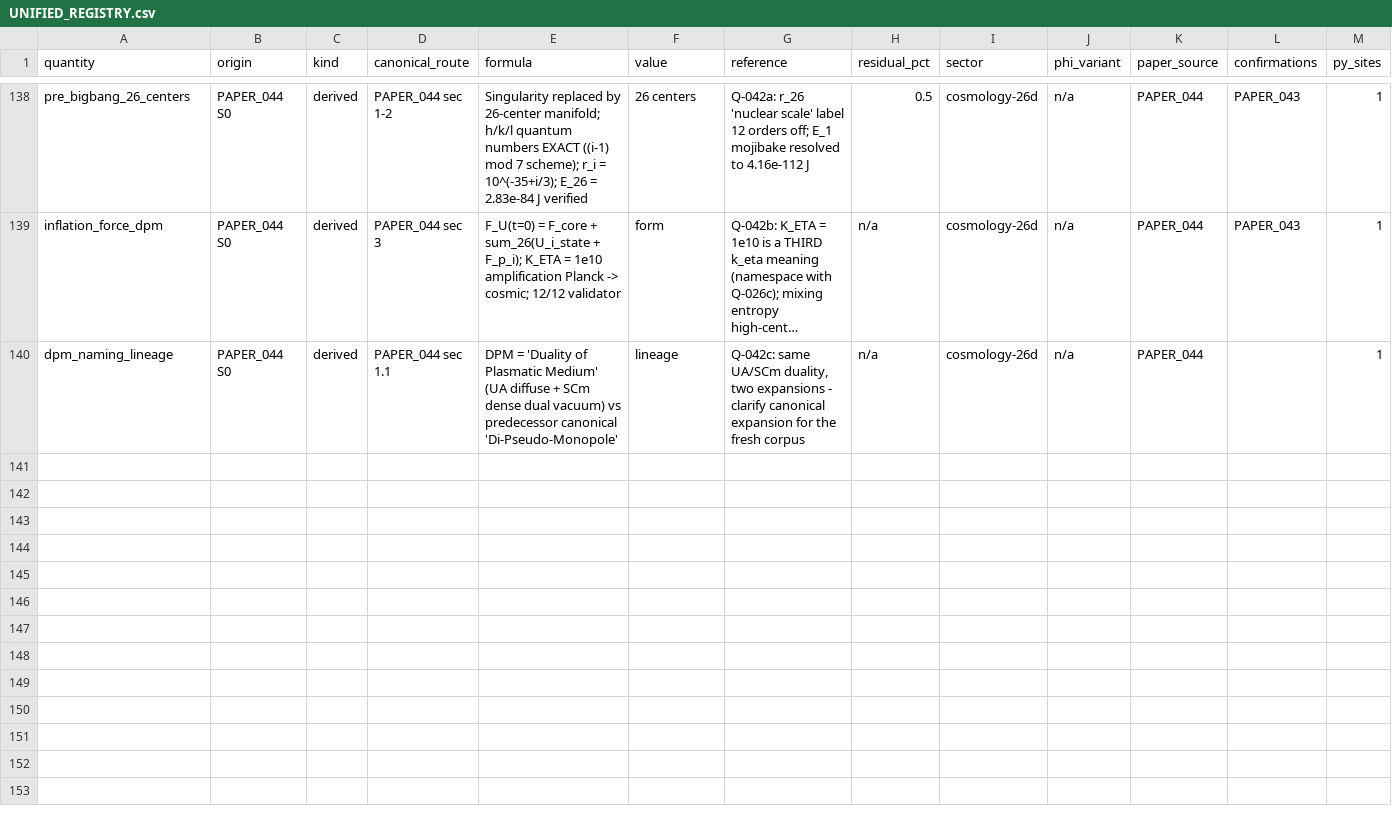
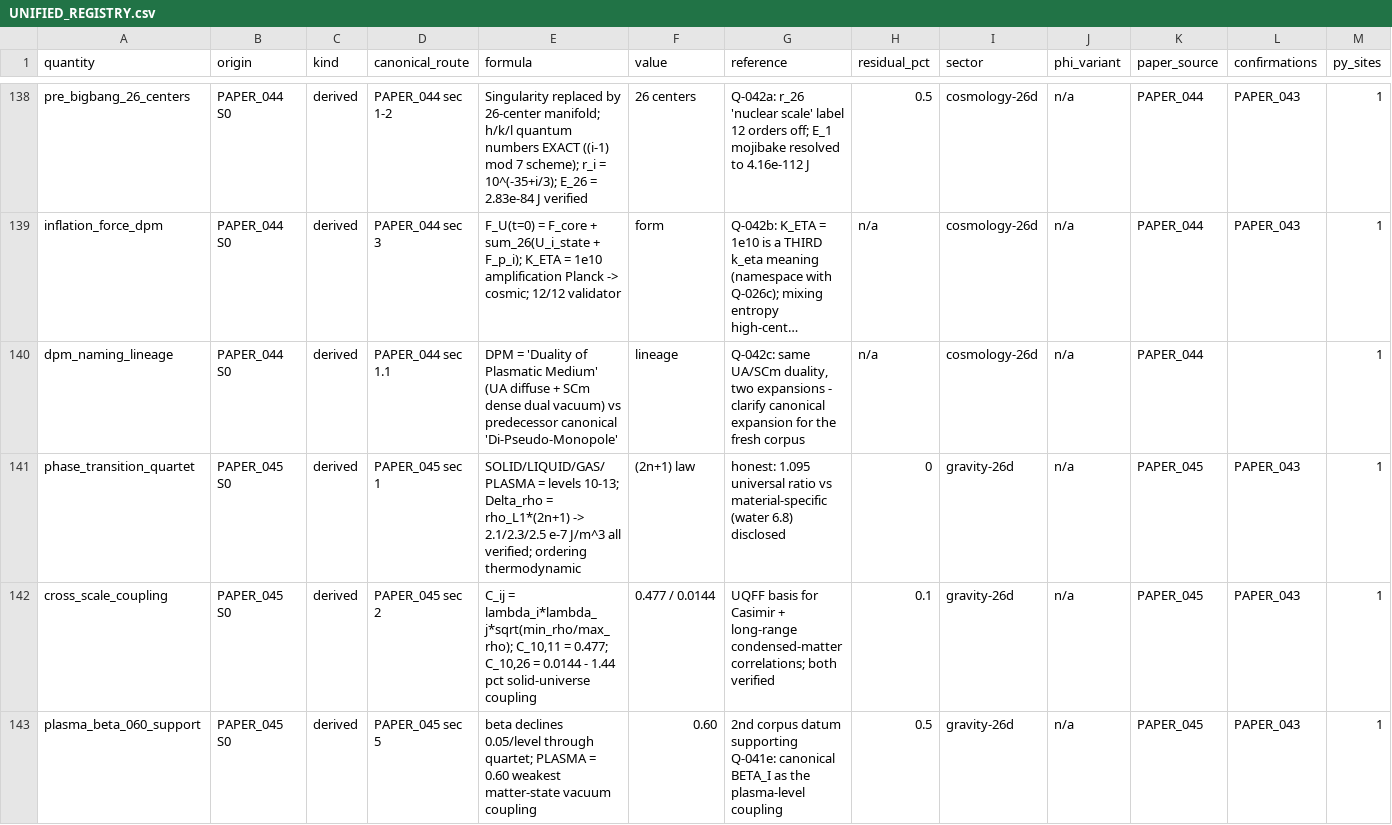
Before and after one commit to Daniel8Murphy0007/Star-Magic-Program, a CSV file: UNIFIED_REGISTRY.csv, drawn as a sheet; only a part is shown, gaps mark what is left out; long unchanged cells end in …; rows hold the shown columns only; the diff names each change by its address in the sheet, - before the commit and + after, or states it on an @@ line.

Commit message:
v0.48.0 BAND 1: PAPER_045 wired
PAPER_045 Quantum Phase Transitions at Levels 10-13 (CLEAN):
  The matter-state quartet: SOLID/LIQUID/GAS/PLASMA = levels 10-13.
  Transition law Delta_rho = rho_L1*(2n+1) - ALL VERIFIED:
    melting 2.1e-7 / vaporization 2.3e-7 / ionization 2.5e-7 J/m^3
    thermodynamically ordered; universal-vs-material ratio honestly
    disclosed in-paper (1.095 scale param vs water 6.8)
  Cross-scale coupling C_ij = lambda_i*lambda_j*sqrt(min/max):
    adjacent C_10,11 = 0.477 VERIFIED
    distant C_10,26 = 0.0144 VERIFIED - a real 1.44 pct
    solid-to-universe coupling: the UQFF basis for the Casimir
    effect and long-range condensed-matter correlations
  Plasma beta = 0.60 = weakest matter-state vacuum coupling - 2nd
  corpus datum supporting the BETA_I-as-plasma-level origin
  hypothesis (Q-041e annotated)
  MODEL BEHAVIOR: the single validator failure (10/11) is
  root-caused in-paper (strict-vs-nonstrict lookup) with the fix.

Gate 353 assertions 0 failures. Registry 145 rows / 282 edges / 49
citation ledgers. Wired 49/2,255 (9 clean, 40 OPEN_RULING).
Next: PAPER_046.

```diff
--- a/UNIFIED_REGISTRY.csv
+++ b/UNIFIED_REGISTRY.csv
+row 141: phase_transition_quartet | PAPER_045 S0 | derived | PAPER_045 sec 1 | SOLID/LIQUID/GAS/PLASMA = levels 10-13; Delta_rho = rho_L1*(2n+1) -> 2.1/2.3/2.5 e-7 J/m^3 all verified; ordering thermodynamic | (2n+1) law | honest: 1.095 universal ratio vs material-specific (water 6.8) disclosed | 0 | gravity-26d | n/a | PAPER_045 | PAPER_043 | 1
+row 142: cross_scale_coupling | PAPER_045 S0 | derived | PAPER_045 sec 2 | C_ij = lambda_i*lambda_j*sqrt(min_rho/max_rho); C_10,11 = 0.477; C_10,26 = 0.0144 - 1.44 pct solid-universe coupling | 0.477 / 0.0144 | UQFF basis for Casimir + long-range condensed-matter correlations; both verified | 0.1 | gravity-26d | n/a | PAPER_045 | PAPER_043 | 1
+row 143: plasma_beta_060_support | PAPER_045 S0 | derived | PAPER_045 sec 5 | beta declines 0.05/level through quartet; PLASMA = 0.60 weakest matter-state vacuum coupling | 0.60 | 2nd corpus datum supporting Q-041e: canonical BETA_I as the plasma-level coupling | 0.5 | gravity-26d | n/a | PAPER_045 | PAPER_043 | 1
```
Also changed, not shown: UNIFIED_REGISTRY_CORPUS_CITATIONS.csv, UNIFIED_REGISTRY_GRAPH.csv, 10 other files.
